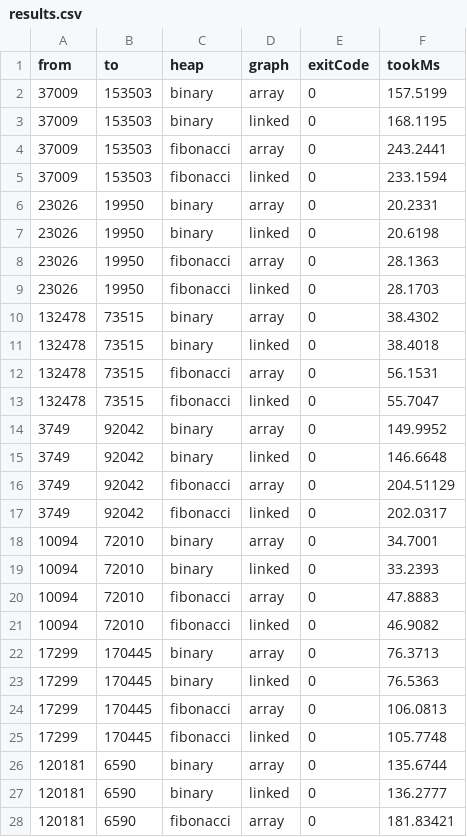
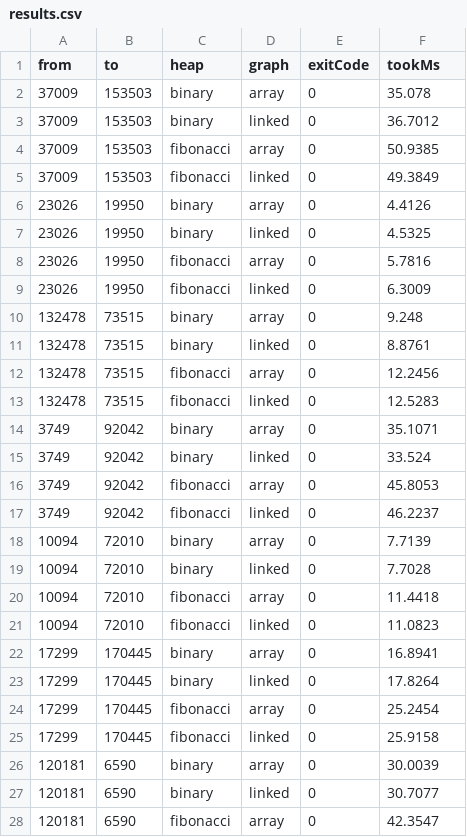
Before and after one commit to broskoy/algorithms-engineering, a CSV file: results.csv, drawn as a sheet; only a part is shown; the diff covers the shown part only.

```diff
--- a/results.csv
+++ b/results.csv
@@ -1,28 +1,28 @@
 from,to,heap,graph,exitCode,tookMs
-37009,153503,binary,array,0,157.5199
-37009,153503,binary,linked,0,168.1195
-37009,153503,fibonacci,array,0,243.2441
-37009,153503,fibonacci,linked,0,233.1594
-23026,19950,binary,array,0,20.2331
-23026,19950,binary,linked,0,20.6198
-23026,19950,fibonacci,array,0,28.1363
-23026,19950,fibonacci,linked,0,28.1703
-132478,73515,binary,array,0,38.4302
-132478,73515,binary,linked,0,38.4018
-132478,73515,fibonacci,array,0,56.1531
-132478,73515,fibonacci,linked,0,55.7047
-3749,92042,binary,array,0,149.9952
-3749,92042,binary,linked,0,146.6648
-3749,92042,fibonacci,array,0,204.51129
-3749,92042,fibonacci,linked,0,202.0317
-10094,72010,binary,array,0,34.7001
-10094,72010,binary,linked,0,33.2393
-10094,72010,fibonacci,array,0,47.8883
-10094,72010,fibonacci,linked,0,46.9082
-17299,170445,binary,array,0,76.3713
-17299,170445,binary,linked,0,76.5363
-17299,170445,fibonacci,array,0,106.0813
-17299,170445,fibonacci,linked,0,105.7748
-120181,6590,binary,array,0,135.6744
-120181,6590,binary,linked,0,136.2777
-120181,6590,fibonacci,array,0,181.83421
+37009,153503,binary,array,0,35.078
+37009,153503,binary,linked,0,36.7012
+37009,153503,fibonacci,array,0,50.9385
+37009,153503,fibonacci,linked,0,49.3849
+23026,19950,binary,array,0,4.4126
+23026,19950,binary,linked,0,4.5325
+23026,19950,fibonacci,array,0,5.7816
+23026,19950,fibonacci,linked,0,6.3009
+132478,73515,binary,array,0,9.248
+132478,73515,binary,linked,0,8.8761
+132478,73515,fibonacci,array,0,12.2456
+132478,73515,fibonacci,linked,0,12.5283
+3749,92042,binary,array,0,35.1071
+3749,92042,binary,linked,0,33.524
+3749,92042,fibonacci,array,0,45.8053
+3749,92042,fibonacci,linked,0,46.2237
+10094,72010,binary,array,0,7.7139
+10094,72010,binary,linked,0,7.7028
+10094,72010,fibonacci,array,0,11.4418
+10094,72010,fibonacci,linked,0,11.0823
+17299,170445,binary,array,0,16.8941
+17299,170445,binary,linked,0,17.8264
+17299,170445,fibonacci,array,0,25.2454
+17299,170445,fibonacci,linked,0,25.9158
+120181,6590,binary,array,0,30.0039
+120181,6590,binary,linked,0,30.7077
+120181,6590,fibonacci,array,0,42.3547
```
Also changed, not shown: 13 edited cells elsewhere in this file, 1 other file.
